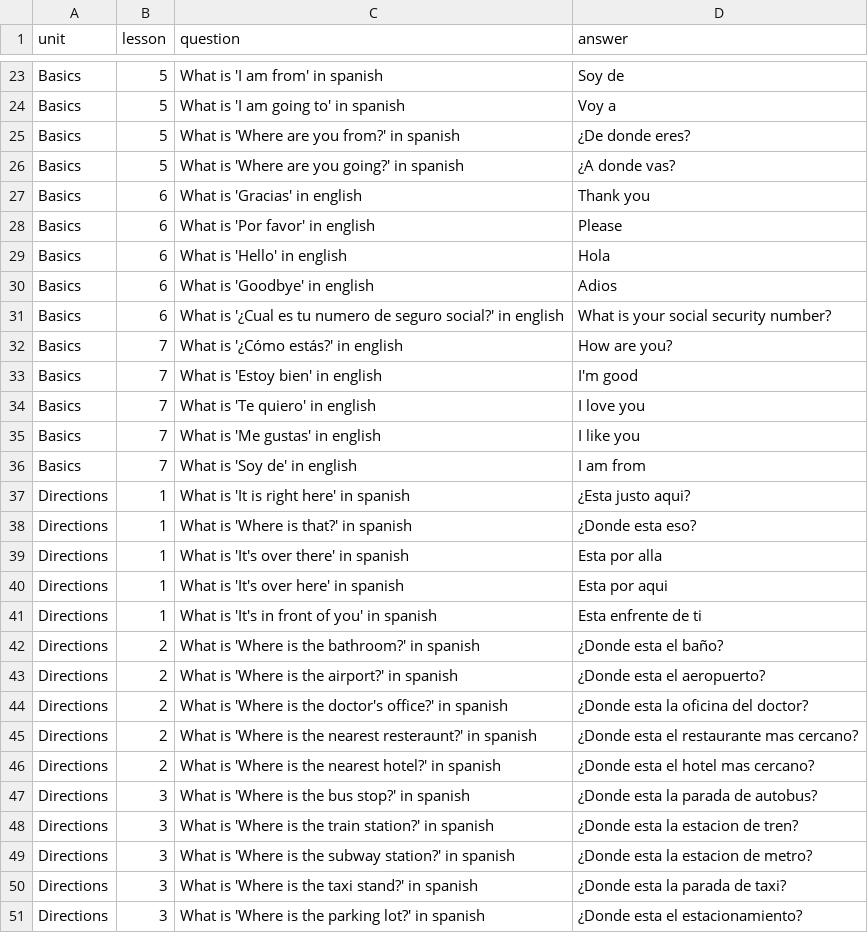
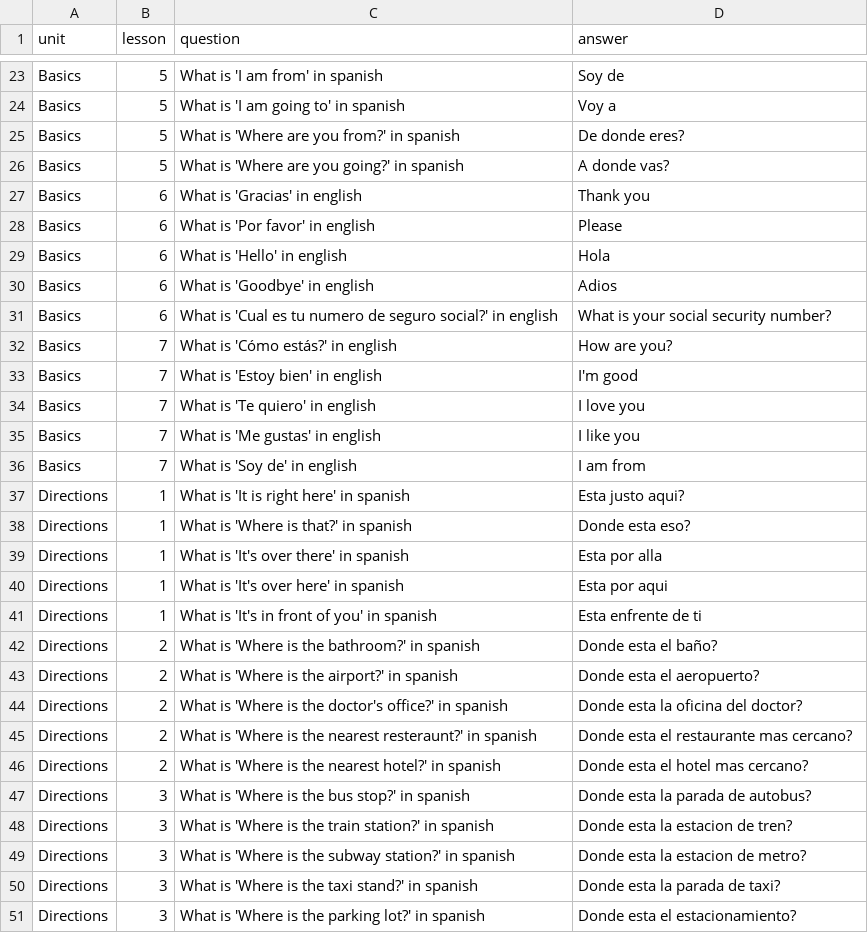
Before and after one commit to cinnamonflavoredbismuth/CS1400-2-Final, a CSV file: Lessons.csv, drawn as a sheet; only a part is shown, gaps mark what is left out; the diff covers the shown part only.

```diff
--- a/Lessons.csv
+++ b/Lessons.csv
@@ -24,4 +24,4 @@ Basics, 5, What is 'I am from' in spanish, Soy de
 Basics, 5, What is 'I am going to' in spanish, Voy a
-Basics, 5, What is 'Where are you from?' in spanish, ¿De donde eres?
-Basics, 5, What is 'Where are you going?' in spanish, ¿A donde vas?
+Basics, 5, What is 'Where are you from?' in spanish, De donde eres?
+Basics, 5, What is 'Where are you going?' in spanish, A donde vas?
 Basics, 6, What is 'Gracias' in english, Thank you
@@ -30,4 +30,4 @@ Basics, 6, What is 'Hello' in english, Hola
 Basics, 6, What is 'Goodbye' in english, Adios
-Basics, 6, What is '¿Cual es tu numero de seguro social?' in english, What is your social security number?
-Basics, 7, What is '¿Cómo estás?' in english, How are you?
+Basics, 6, What is 'Cual es tu numero de seguro social?' in english, What is your social security number?
+Basics, 7, What is 'Cómo estás?' in english, How are you?
 Basics, 7, What is 'Estoy bien' in english, I'm good
@@ -36,4 +36,4 @@ Basics, 7, What is 'Me gustas' in english, I like you
 Basics, 7, What is 'Soy de' in english, I am from
-Directions, 1, What is 'It is right here' in spanish, ¿Esta justo aqui?
-Directions, 1, What is 'Where is that?' in spanish, ¿Donde esta eso?
+Directions, 1, What is 'It is right here' in spanish, Esta justo aqui?
+Directions, 1, What is 'Where is that?' in spanish, Donde esta eso?
 Directions, 1, What is 'It's over there' in spanish, Esta por alla
@@ -41,11 +41,11 @@ Directions, 1, What is 'It's over here' in spanish, Esta por aqui
 Directions, 1, What is 'It's in front of you' in spanish, Esta enfrente de ti
-Directions, 2, What is 'Where is the bathroom?' in spanish, ¿Donde esta el baño?
-Directions, 2, What is 'Where is the airport?' in spanish, ¿Donde esta el aeropuerto?
-Directions, 2, What is 'Where is the doctor's office?' in spanish, ¿Donde esta la oficina del doctor?
-Directions, 2, What is 'Where is the nearest resteraunt?' in spanish, ¿Donde esta el restaurante mas cercano?
-Directions, 2, What is 'Where is the nearest hotel?' in spanish, ¿Donde esta el hotel mas cercano?
-Directions, 3, What is 'Where is the bus stop?' in spanish, ¿Donde esta la parada de autobus?
-Directions, 3, What is 'Where is the train station?' in spanish, ¿Donde esta la estacion de tren?
-Directions, 3, What is 'Where is the subway station?' in spanish, ¿Donde esta la estacion de metro?
-Directions, 3, What is 'Where is the taxi stand?' in spanish, ¿Donde esta la parada de taxi?
-Directions, 3, What is 'Where is the parking lot?' in spanish, ¿Donde esta el estacionamiento?
+Directions, 2, What is 'Where is the bathroom?' in spanish, Donde esta el baño?
+Directions, 2, What is 'Where is the airport?' in spanish, Donde esta el aeropuerto?
+Directions, 2, What is 'Where is the doctor's office?' in spanish, Donde esta la oficina del doctor?
+Directions, 2, What is 'Where is the nearest resteraunt?' in spanish, Donde esta el restaurante mas cercano?
+Directions, 2, What is 'Where is the nearest hotel?' in spanish, Donde esta el hotel mas cercano?
+Directions, 3, What is 'Where is the bus stop?' in spanish, Donde esta la parada de autobus?
+Directions, 3, What is 'Where is the train station?' in spanish, Donde esta la estacion de tren?
+Directions, 3, What is 'Where is the subway station?' in spanish, Donde esta la estacion de metro?
+Directions, 3, What is 'Where is the taxi stand?' in spanish, Donde esta la parada de taxi?
+Directions, 3, What is 'Where is the parking lot?' in spanish, Donde esta el estacionamiento?
```
Also changed, not shown: 47 edited cells elsewhere in this file, 6 other files.
